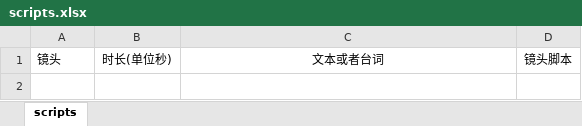
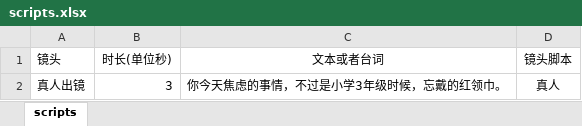
Before and after one commit to panjiajie0911/remotion, an Excel workbook: src/episodes/episode-04/scripts.xlsx, sheet scripts, drawn as a sheet; values as stored, in another font and other column widths than the file's, no borders; the diff names each change by its address in the sheet, - before the commit and + after, or states it on an @@ line.

```diff
--- a/src/episodes/episode-04/scripts.xlsx (sheet scripts)
+++ b/src/episodes/episode-04/scripts.xlsx (sheet scripts)
+row 2: 真人出镜 | 3 | 你今天焦虑的事情，不过是小学3年级时候，忘戴的红领巾。 | 真人
```
Also changed, not shown: 1 other file.
